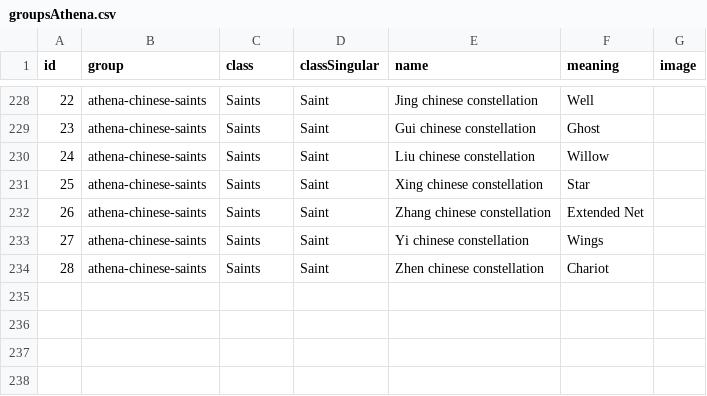
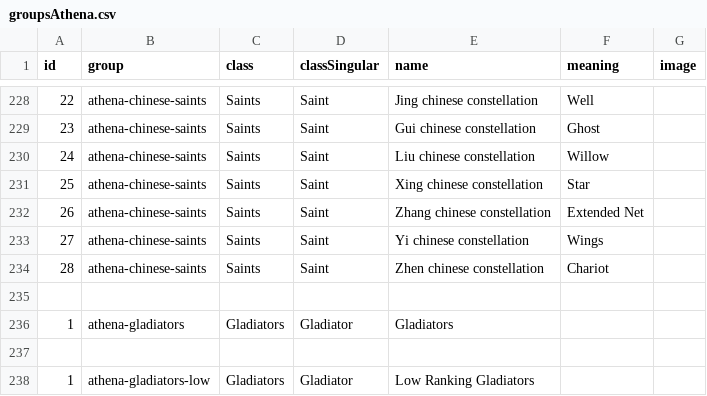
Before and after one commit to diegochagas/saint-seiya-api, a CSV file: backend/src/data/csv/groupsAthena.csv, drawn as a sheet; only a part is shown, gaps mark what is left out.

```diff
--- a/backend/src/data/csv/groupsAthena.csv
+++ b/backend/src/data/csv/groupsAthena.csv
@@ -234 +234,5 @@
 28,athena-chinese-saints,Saints,Saint,Zhen chinese constellation,Chariot,
+,,,,,,
+1,athena-gladiators,Gladiators,Gladiator,Gladiators,,
+,,,,,,
+1,athena-gladiators-low,Gladiators,Gladiator,Low Ranking Gladiators,,
```
Also changed, not shown: backend/src/data/csv/characters.csv, backend/src/data/csv/groupsCronus.csv, 14 other files.
